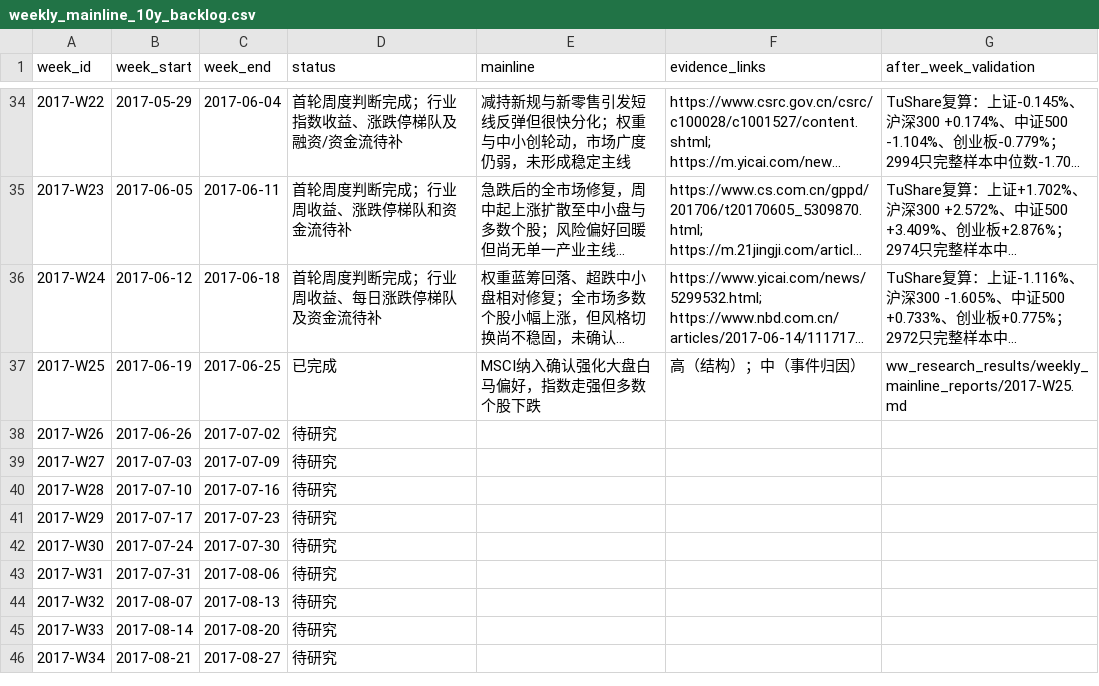
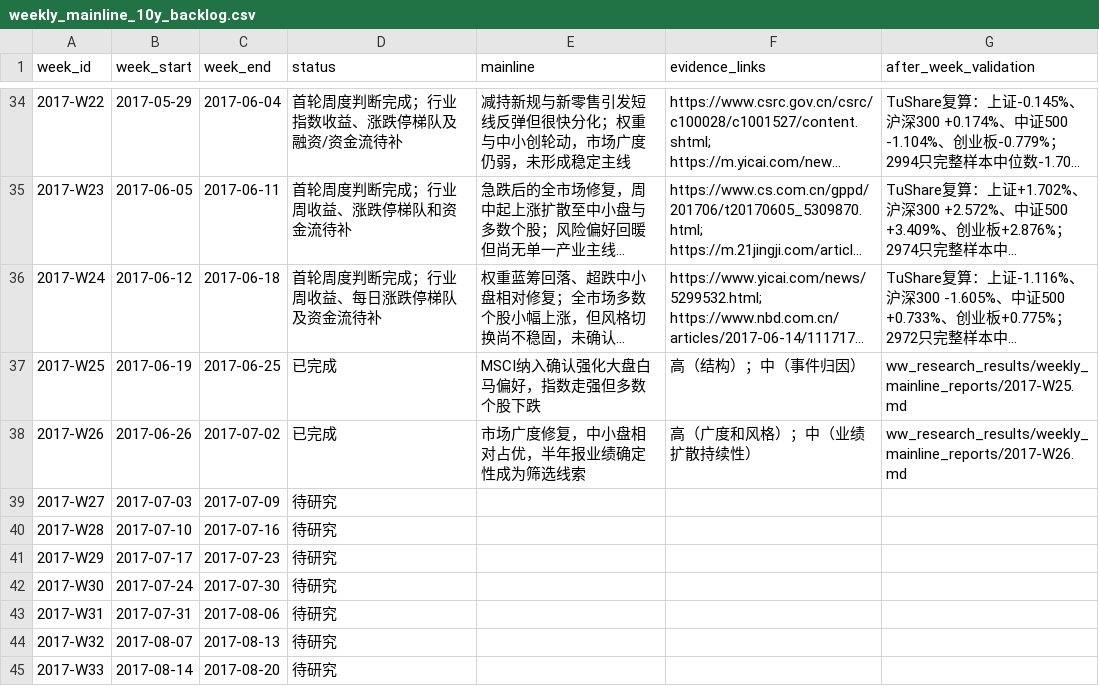
Before and after one commit to seacy19/WJ-, a CSV file: ww_research_results/weekly_mainline_10y_backlog.csv, drawn as a sheet; only a part is shown, gaps mark what is left out; the shorter side is filled out with more unchanged rows; long unchanged cells end in ….

Commit message:
Add 2017-W26 weekly mainline review

```diff
--- a/ww_research_results/weekly_mainline_10y_backlog.csv
+++ b/ww_research_results/weekly_mainline_10y_backlog.csv
@@ -37,3 +37,3 @@
 "2017-W25","2017-06-19","2017-06-25","已完成","MSCI纳入确认强化大盘白马偏好，指数走强但多数个股下跌","高（结构）；中（事件归因）","ww_research_results/weekly_mainline_reports/2017-W25.md"
-"2017-W26","2017-06-26","2017-07-02","待研究","","",""
+"2017-W26","2017-06-26","2017-07-02","已完成","市场广度修复，中小盘相对占优，半年报业绩确定性成为筛选线索","高（广度和风格）；中（业绩扩散持续性）","ww_research_results/weekly_mainline_reports/2017-W26.md"
 "2017-W27","2017-07-03","2017-07-09","待研究","","",""
```
Also changed, not shown: 2 other files.
